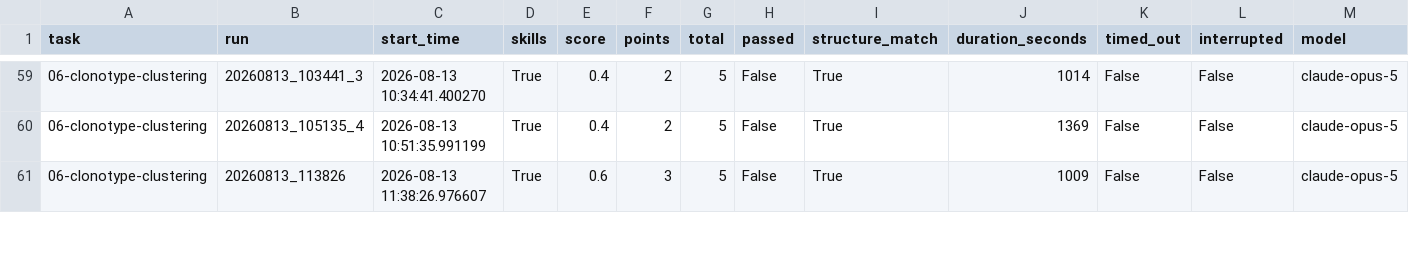
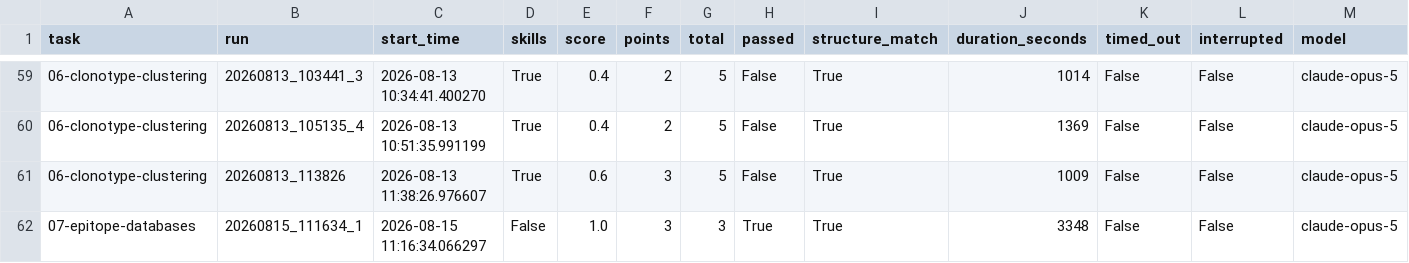
Before and after one commit to ALEGATOR1209/immunogenomics-agent, a CSV file: data/anthropic/claude-opus-5/benchmark.csv, drawn as a sheet; only a part is shown, gaps mark what is left out; rows hold the shown columns only; the diff covers the shown part only; the diff names each change by its address in the sheet, - before the commit and + after, or states it on an @@ line.

Commit message:
claude-opus-5 reevaluation on task 07

```diff
--- a/data/anthropic/claude-opus-5/benchmark.csv
+++ b/data/anthropic/claude-opus-5/benchmark.csv
+row 62: 07-epitope-databases | 20260815_111634_1 | 2026-08-15 11:16:34.066297 | False | 1.0 | 3 | 3 | True | True | 3348 | False | False | claude-opus-5
```
Also changed, not shown: 1 added row, 2 removed rows and 91 edited cells elsewhere in this file, 2 other files.
